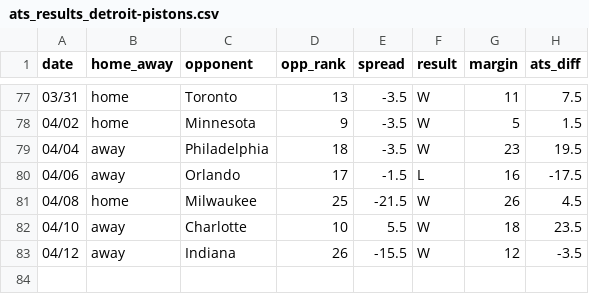
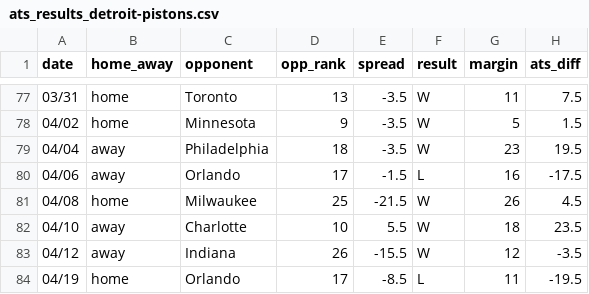
Before and after one commit to ajoros/nbabetinfo, a CSV file: ats_results_detroit-pistons.csv, drawn as a sheet; only a part is shown, gaps mark what is left out.

```diff
--- a/ats_results_detroit-pistons.csv
+++ b/ats_results_detroit-pistons.csv
@@ -83 +83,2 @@ date,home_away,opponent,opp_rank,spread,result,margin,ats_diff
 04/12,away,Indiana,26,-15.5,W,12,-3.5
+04/19,home,Orlando,17,-8.5,L,11,-19.5
```
Also changed, not shown: ats_results_orlando-magic.csv, 3 other files.
